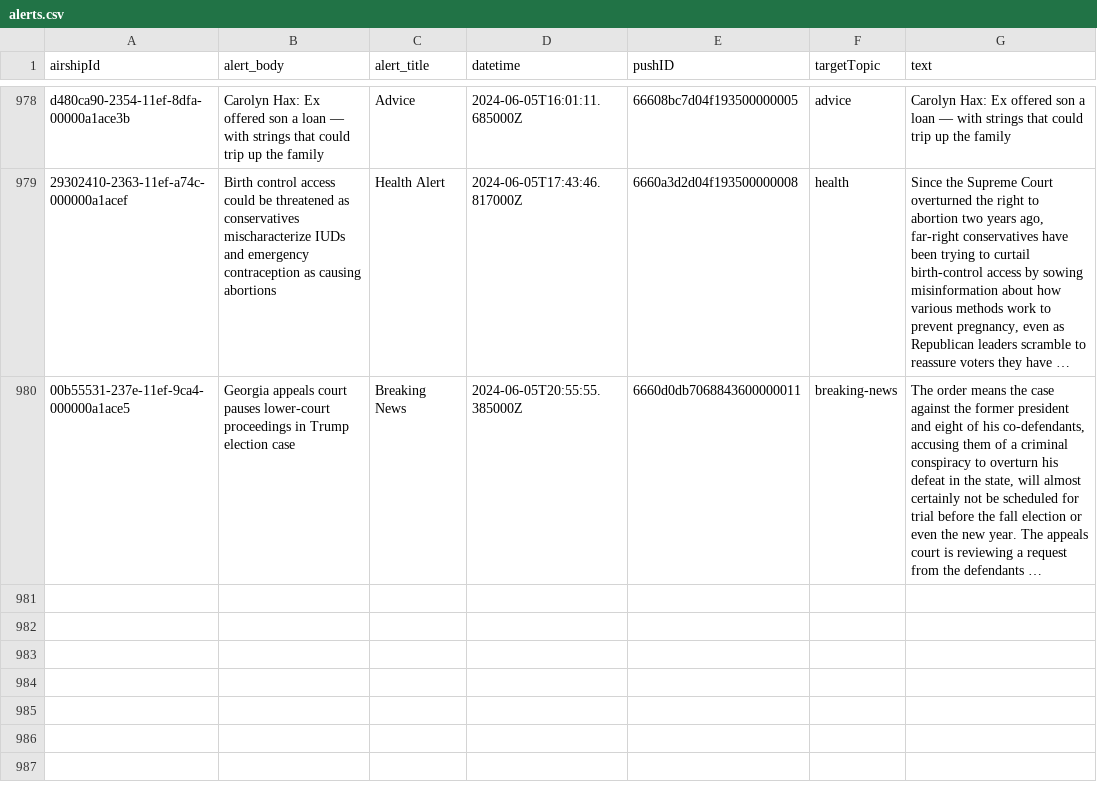
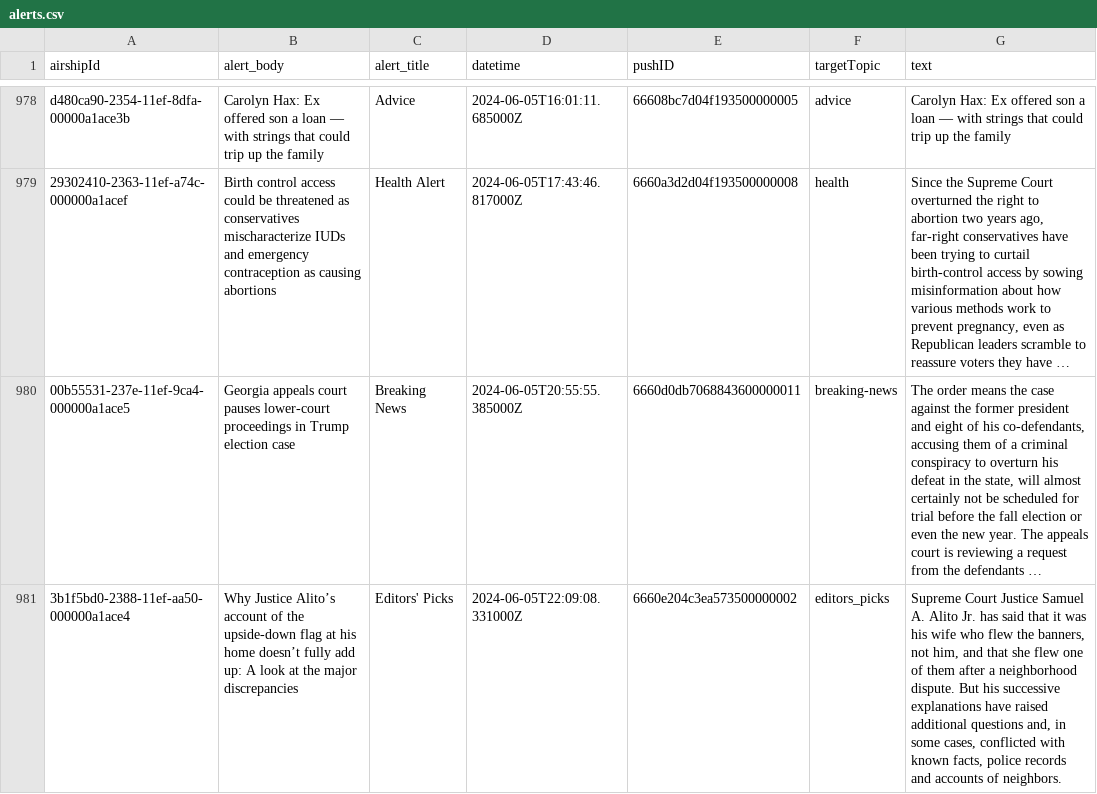
Before and after one commit to dwillis/wapo-alerts, a CSV file: alerts.csv, drawn as a sheet; only a part is shown, gaps mark what is left out; long unchanged cells end in …; the diff names each change by its address in the sheet, - before the commit and + after, or states it on an @@ line.

```diff
--- a/alerts.csv
+++ b/alerts.csv
+row 981: 3b1f5bd0-2388-11ef-aa50-000000a1ace4 | Why Justice Alito’s account of the upside-down flag at his home doesn’t fully add up: A look at the major discrepancies | Editors' Picks | 2024-06-05T22:09:08.331000Z | 6660e204c3ea573500000002 | editors_picks | Supreme Court Justice Samuel A. Alito Jr. has said that it was his wife who flew the banners, not him, and that she flew one of them after a neighborhood dispute. But his successive explanations have raised additional questions and, in some cases, conflicted with known facts, police records and accounts of neighbors.
```
Also changed, not shown: 2 other files.
